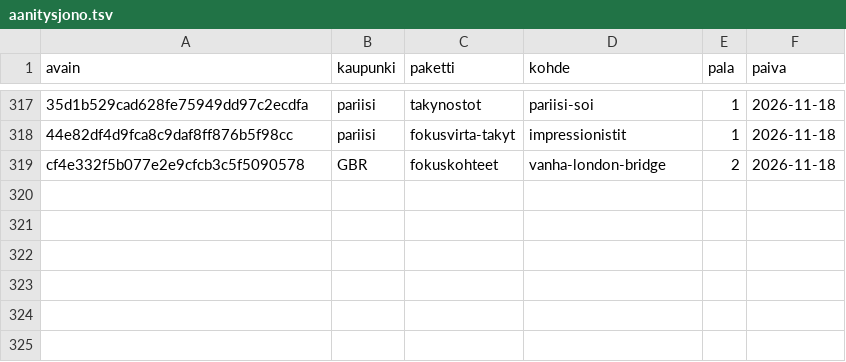
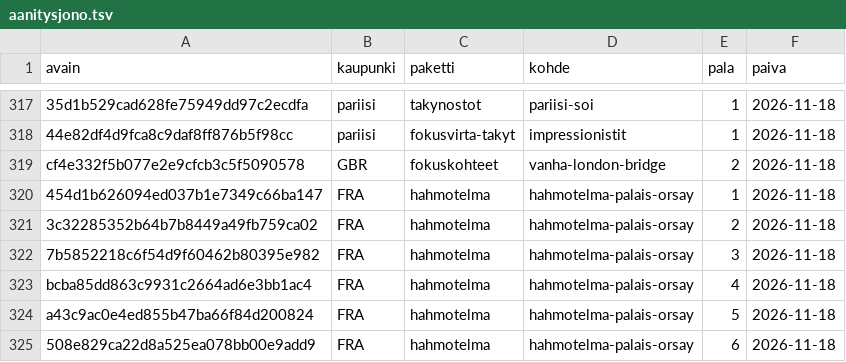
Before and after one commit to ravelius/Matkakirja, a TSV file: data/aanitysjono.tsv, drawn as a sheet; only a part is shown, gaps mark what is left out; the diff names each change by its address in the sheet, - before the commit and + after, or states it on an @@ line.

```diff
--- a/data/aanitysjono.tsv
+++ b/data/aanitysjono.tsv
+row 320: 454d1b626094ed037b1e7349c66ba147 | FRA | hahmotelma | hahmotelma-palais-orsay | 1 | 2026-11-18
+row 321: 3c32285352b64b7b8449a49fb759ca02 | FRA | hahmotelma | hahmotelma-palais-orsay | 2 | 2026-11-18
+row 322: 7b5852218c6f54d9f60462b80395e982 | FRA | hahmotelma | hahmotelma-palais-orsay | 3 | 2026-11-18
+row 323: bcba85dd863c9931c2664ad6e3bb1ac4 | FRA | hahmotelma | hahmotelma-palais-orsay | 4 | 2026-11-18
+row 324: a43c9ac0e4ed855b47ba66f84d200824 | FRA | hahmotelma | hahmotelma-palais-orsay | 5 | 2026-11-18
+row 325: 508e829ca22d8a525ea078bb00e9add9 | FRA | hahmotelma | hahmotelma-palais-orsay | 6 | 2026-11-18
```
Also changed, not shown: 3 other files.
